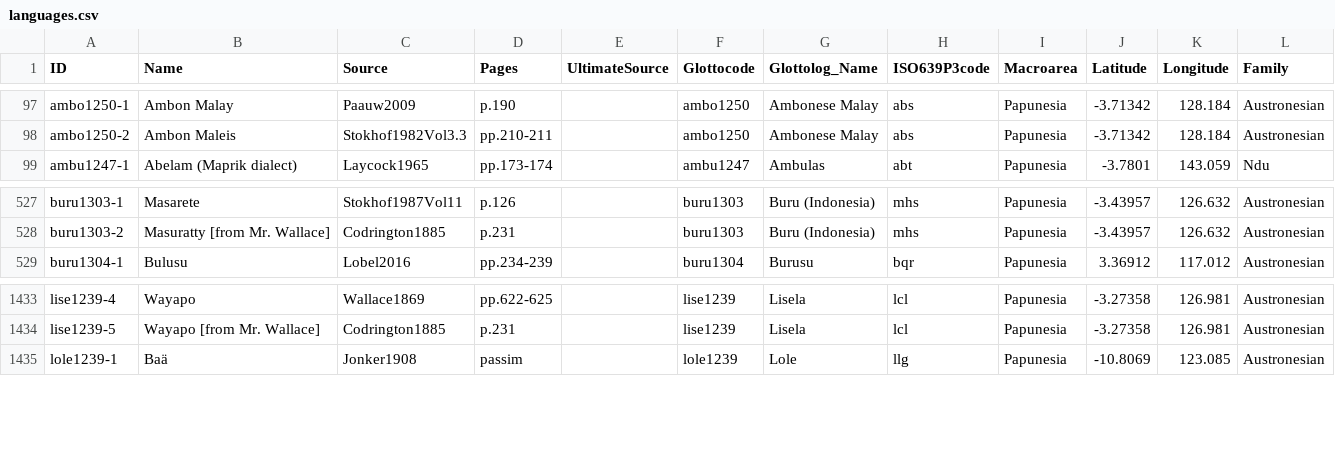
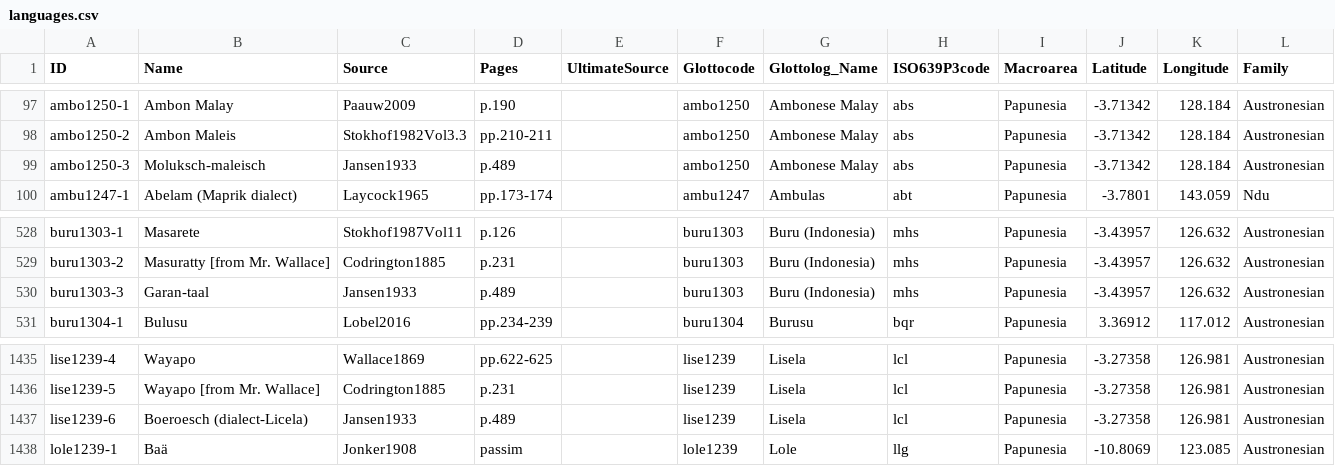
Before and after one commit to numeralbank/barlowpacific, a CSV file: etc/languages.csv, drawn as a sheet; only a part is shown, gaps mark what is left out; the diff names each change by its address in the sheet, - before the commit and + after, or states it on an @@ line.

Commit message:
Added languages from Jansen1933

```diff
--- a/etc/languages.csv
+++ b/etc/languages.csv
+row 99: ambo1250-3 | Moluksch-maleisch | Jansen1933 | p.489 |  | ambo1250 | Ambonese Malay | abs | Papunesia | -3.71342 | 128.184 | Austronesian
+row 530: buru1303-3 | Garan-taal | Jansen1933 | p.489 |  | buru1303 | Buru (Indonesia) | mhs | Papunesia | -3.43957 | 126.632 | Austronesian
+row 1437: lise1239-6 | Boeroesch (dialect-Licela) | Jansen1933 | p.489 |  | lise1239 | Lisela | lcl | Papunesia | -3.27358 | 126.981 | Austronesian
```
